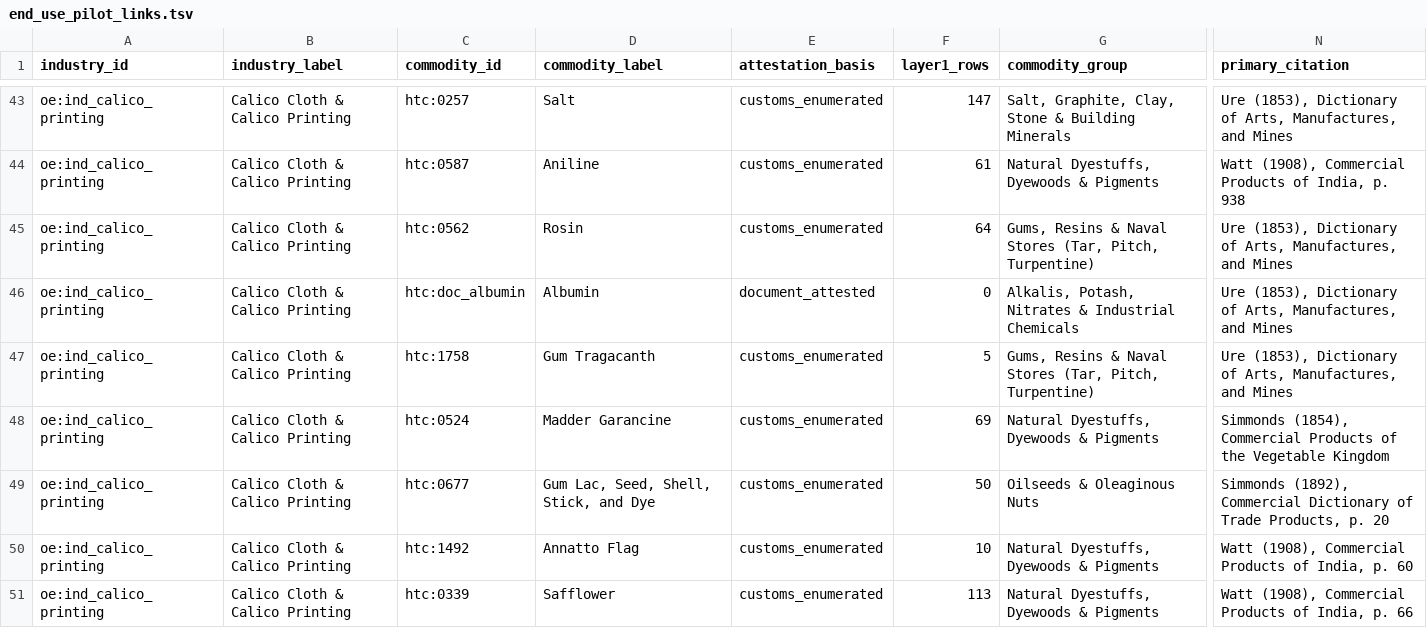
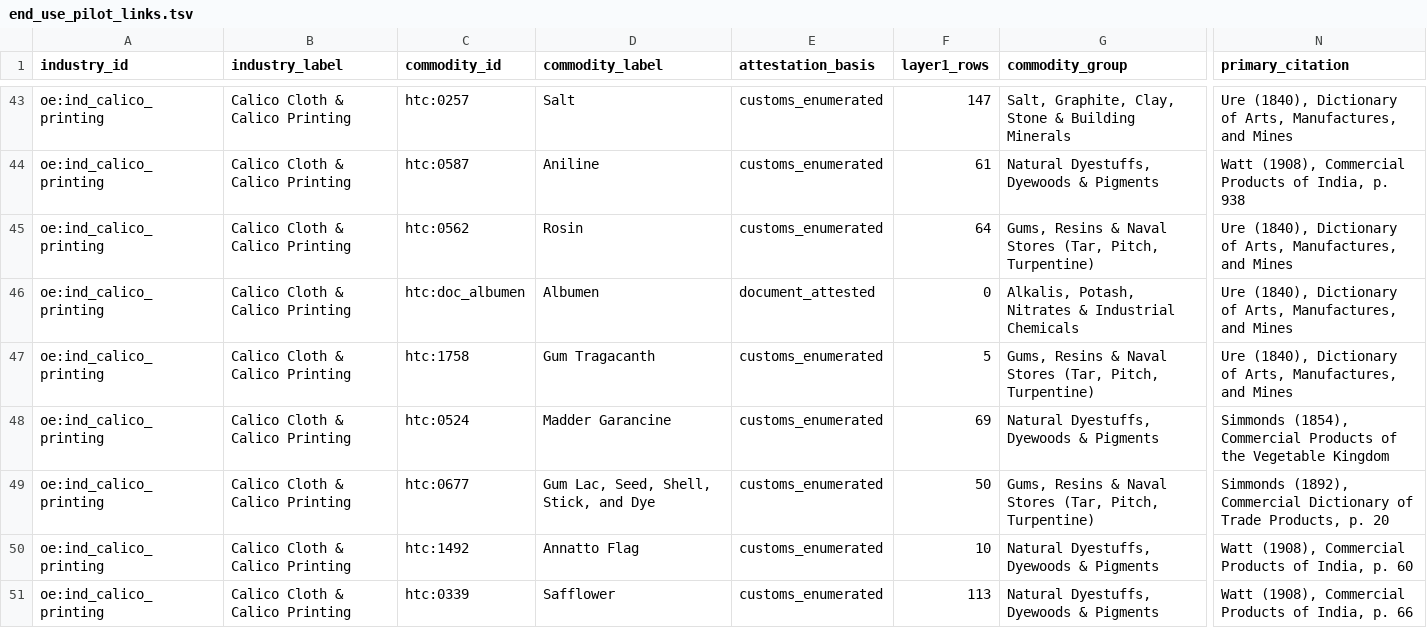
Before and after one commit to jburnford/spark-drive-archive, a TSV file: human_trade/layer1_human/grounding/end_use_pilot_links.tsv, drawn as a sheet; only a part is shown, gaps mark what is left out; the diff covers the shown part only; the diff names each change by its address in the sheet, - before the commit and + after, or states it on an @@ line.

```diff
--- a/human_trade/layer1_human/grounding/end_use_pilot_links.tsv
+++ b/human_trade/layer1_human/grounding/end_use_pilot_links.tsv
-N43 (primary_citation): Ure (1853), Dictionary of…
+N43 (primary_citation): Ure (1840), Dictionary of…
-N45:N47 (primary_citation): Ure (1853), Dictionary of…
+N45:N47 (primary_citation): Ure (1840), Dictionary of…
-C46 (commodity_id): htc:doc_albumin
+C46 (commodity_id): htc:doc_albumen
-D46 (commodity_label): Albumin
+D46 (commodity_label): Albumen
-G49 (commodity_group): Oilseeds & Oleaginous Nuts
+G49 (commodity_group): Gums, Resins & Naval Stores (Tar, Pitch, Turpentine)
```
Also changed, not shown: 48 edited cells elsewhere in this file, human_trade/layer1_human/grounding/commodities_mappings.sssom.tsv, 34 other files.
